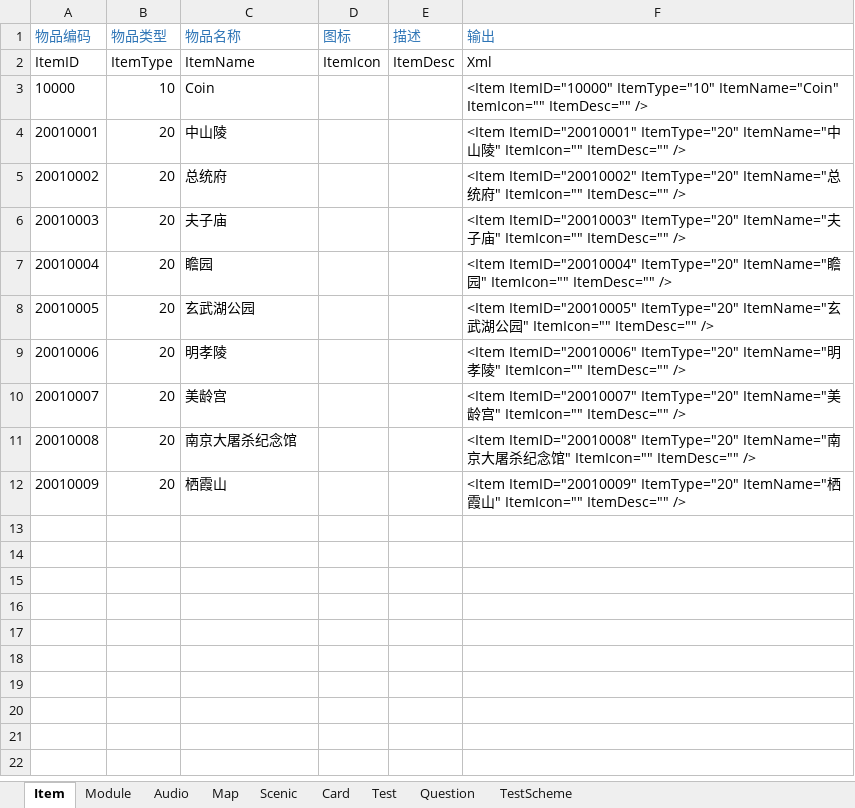
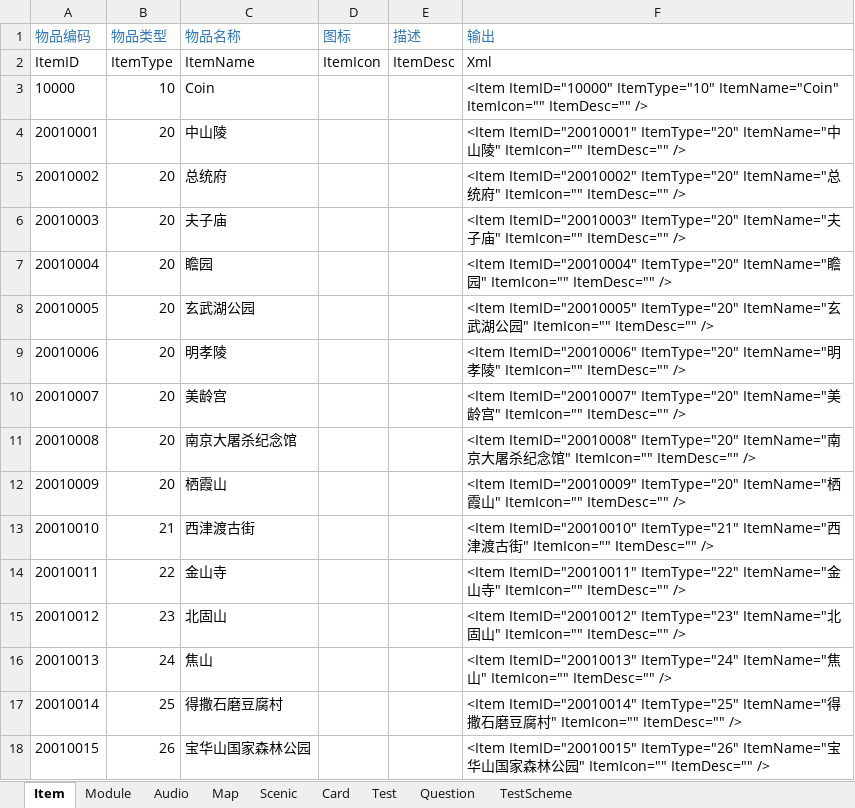
Before and after one commit to EarlyAnt/AppGame, an Excel workbook: Resources/configs/ConfigBuilder.xlsx, sheet Item, drawn as a sheet; values as stored, in another font and other column widths than the file's, no borders; the diff names each change by its address in the sheet, - before the commit and + after, or states it on an @@ line.

Commit message:
1.3201.prefab预制体，重新绑定因修改文件名带空格的图片文件后的图片文件。 2.3202.prefab预制体，镇江地图设置宝箱节点。 3.ItemConfig.xml配置文件，Item表中增加镇江地图的卡片数据。

```diff
--- a/Resources/configs/ConfigBuilder.xlsx (sheet Item)
+++ b/Resources/configs/ConfigBuilder.xlsx (sheet Item)
+row 13: 20010010 | 21 | 西津渡古街 |  |  | <Item ItemID="20010010" ItemType="21" ItemName="西津渡古街" ItemIcon="" ItemDesc="" />
+row 14: 20010011 | 22 | 金山寺 |  |  | <Item ItemID="20010011" ItemType="22" ItemName="金山寺" ItemIcon="" ItemDesc="" />
+row 15: 20010012 | 23 | 北固山 |  |  | <Item ItemID="20010012" ItemType="23" ItemName="北固山" ItemIcon="" ItemDesc="" />
+row 16: 20010013 | 24 | 焦山 |  |  | <Item ItemID="20010013" ItemType="24" ItemName="焦山" ItemIcon="" ItemDesc="" />
+row 17: 20010014 | 25 | 得撒石磨豆腐村 |  |  | <Item ItemID="20010014" ItemType="25" ItemName="得撒石磨豆腐村" ItemIcon="" ItemDesc="" />
+row 18: 20010015 | 26 | 宝华山国家森林公园 |  |  | <Item ItemID="20010015" ItemType="26" ItemName="宝华山国家森林公园" ItemIcon="" ItemDesc="" />
```
Also changed, not shown: 9 other files.
